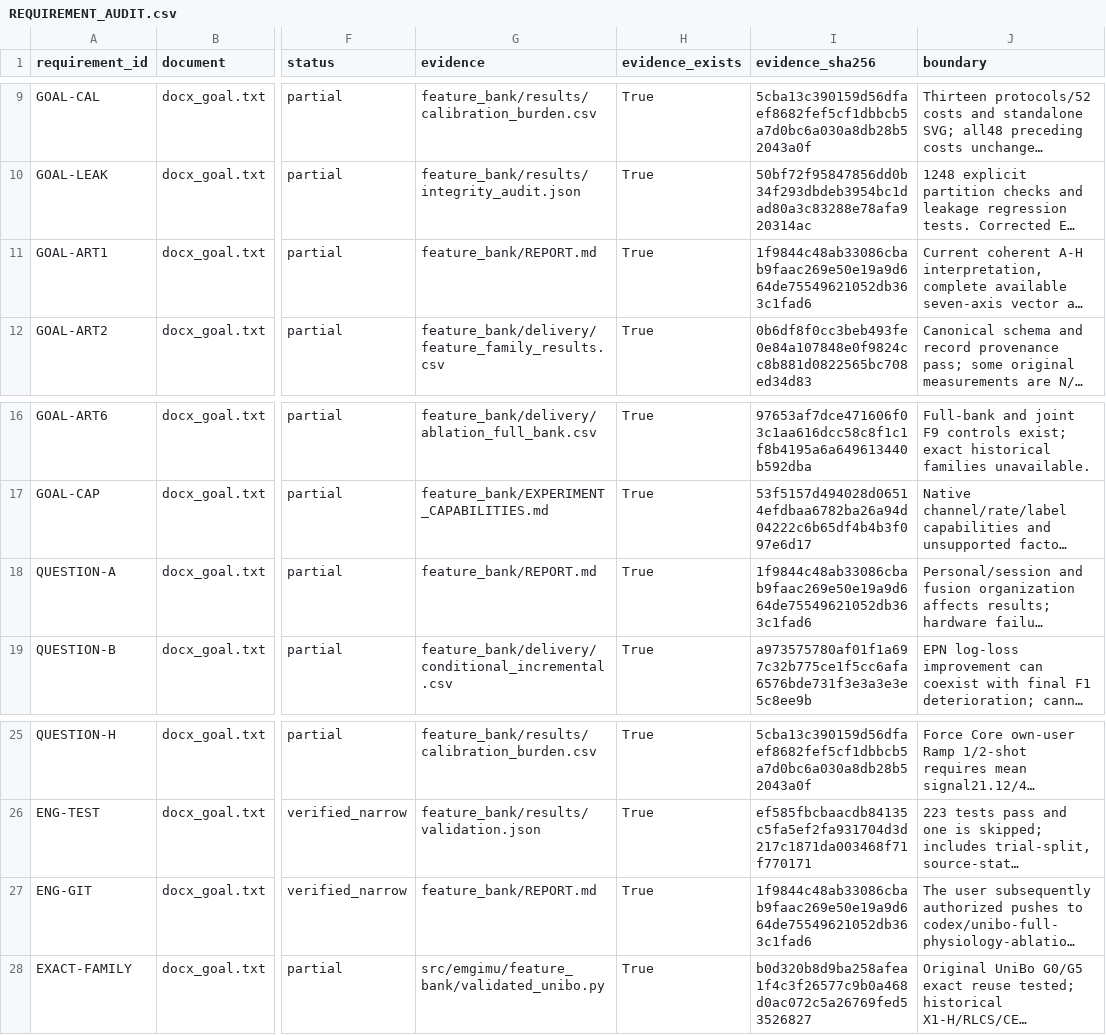
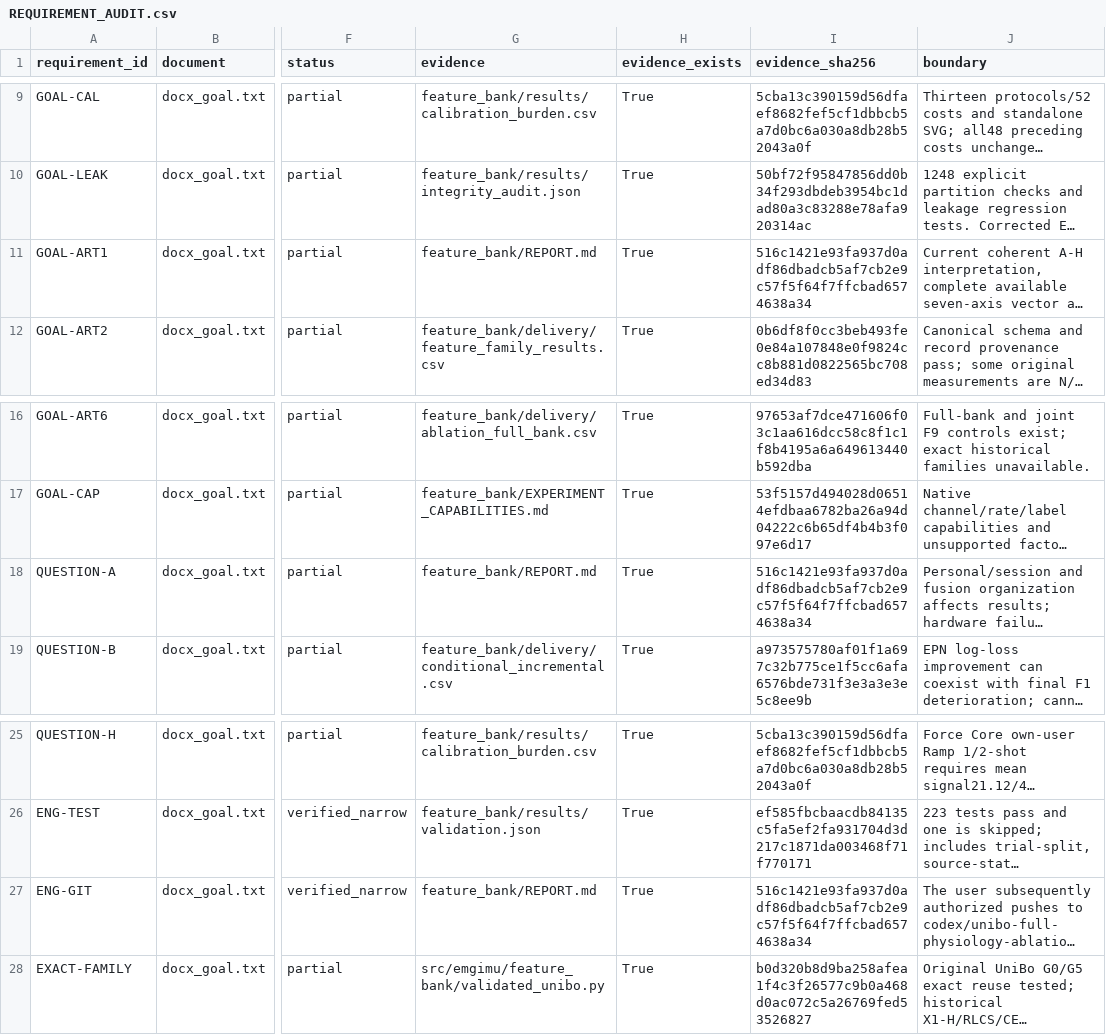
Before and after one commit to boyandong/emg-imu-human-in-the-loop, a CSV file: emgimu_classifier/feature_bank/REQUIREMENT_AUDIT.csv, drawn as a sheet; only a part is shown, gaps mark what is left out; long unchanged cells end in …; the diff names each change by its address in the sheet, - before the commit and + after, or states it on an @@ line.

```diff
--- a/emgimu_classifier/feature_bank/REQUIREMENT_AUDIT.csv
+++ b/emgimu_classifier/feature_bank/REQUIREMENT_AUDIT.csv
-I11 (evidence_sha256): 1f9844c48ab33086cbab9faac269e50e19a9d664de75549621052db363c1fad6
+I11 (evidence_sha256): 516c1421e93fa937d0adf86dbadcb5af7cb2e9c57f5f64f7ffcbad6574638a34
-I18 (evidence_sha256): 1f9844c48ab33086cbab9faac269e50e19a9d664de75549621052db363c1fad6
+I18 (evidence_sha256): 516c1421e93fa937d0adf86dbadcb5af7cb2e9c57f5f64f7ffcbad6574638a34
-I27 (evidence_sha256): 1f9844c48ab33086cbab9faac269e50e19a9d664de75549621052db363c1fad6
+I27 (evidence_sha256): 516c1421e93fa937d0adf86dbadcb5af7cb2e9c57f5f64f7ffcbad6574638a34
```
Also changed, not shown: emgimu_classifier/feature_bank/DOCUMENT_SECTION_AUDIT.csv, emgimu_classifier/feature_bank/NEW_VERSION_ACCEPTANCE_AUDIT.csv, 26 other files.
